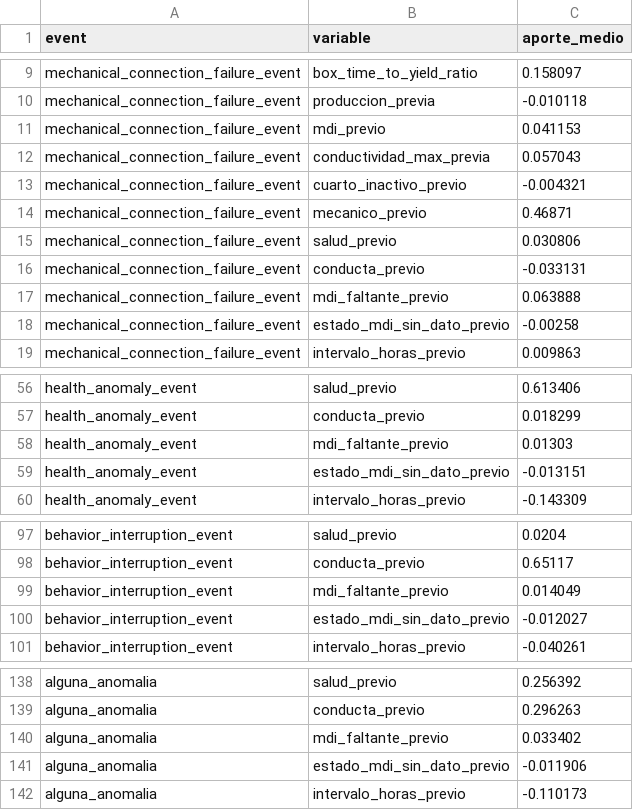
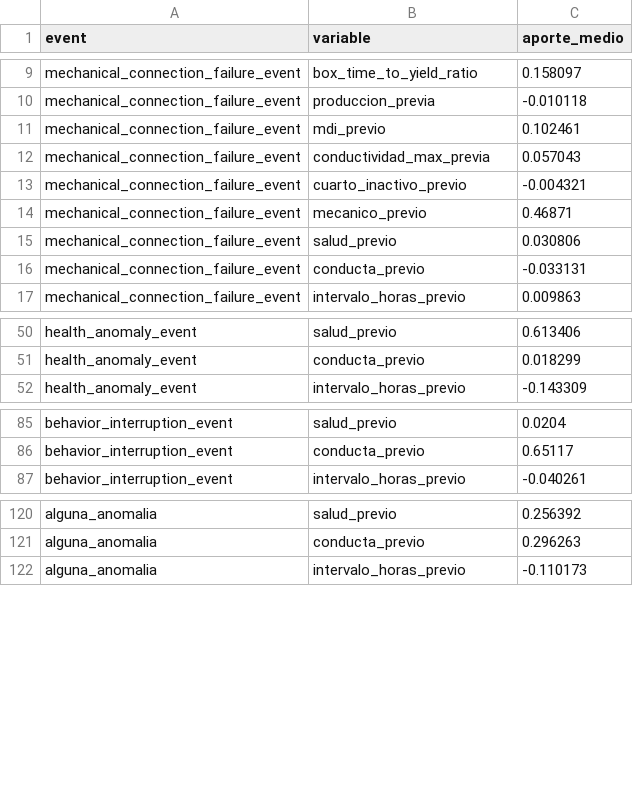
Before and after one commit to EmilioQuinonez/VACAS_IA, a CSV file: src/MODELING/LSTM/metrics/v5/aportes_promedio.csv, drawn as a sheet; only a part is shown, gaps mark what is left out; the diff covers the shown part only.

Commit message:
update: regenera los aportes agrupados de la LSTM v5

```diff
--- a/src/MODELING/LSTM/metrics/v5/aportes_promedio.csv
+++ b/src/MODELING/LSTM/metrics/v5/aportes_promedio.csv
@@ -10,3 +10,3 @@ mechanical_connection_failure_event,box_time_to_yield_ratio,0.158097
 mechanical_connection_failure_event,produccion_previa,-0.010118
-mechanical_connection_failure_event,mdi_previo,0.041153
+mechanical_connection_failure_event,mdi_previo,0.102461
 mechanical_connection_failure_event,conductividad_max_previa,0.057043
@@ -16,4 +16,2 @@ mechanical_connection_failure_event,salud_previo,0.030806
 mechanical_connection_failure_event,conducta_previo,-0.033131
-mechanical_connection_failure_event,mdi_faltante_previo,0.063888
-mechanical_connection_failure_event,estado_mdi_sin_dato_previo,-0.00258
 mechanical_connection_failure_event,intervalo_horas_previo,0.009863
@@ -57,4 +51,2 @@ health_anomaly_event,salud_previo,0.613406
 health_anomaly_event,conducta_previo,0.018299
-health_anomaly_event,mdi_faltante_previo,0.01303
-health_anomaly_event,estado_mdi_sin_dato_previo,-0.013151
 health_anomaly_event,intervalo_horas_previo,-0.143309
@@ -98,4 +86,2 @@ behavior_interruption_event,salud_previo,0.0204
 behavior_interruption_event,conducta_previo,0.65117
-behavior_interruption_event,mdi_faltante_previo,0.014049
-behavior_interruption_event,estado_mdi_sin_dato_previo,-0.012027
 behavior_interruption_event,intervalo_horas_previo,-0.040261
@@ -139,4 +121,2 @@ alguna_anomalia,salud_previo,0.256392
 alguna_anomalia,conducta_previo,0.296263
-alguna_anomalia,mdi_faltante_previo,0.033402
-alguna_anomalia,estado_mdi_sin_dato_previo,-0.011906
 alguna_anomalia,intervalo_horas_previo,-0.110173
```
Also changed, not shown: 16 added rows, 32 removed rows and 3 edited cells elsewhere in this file, 1 other file.
